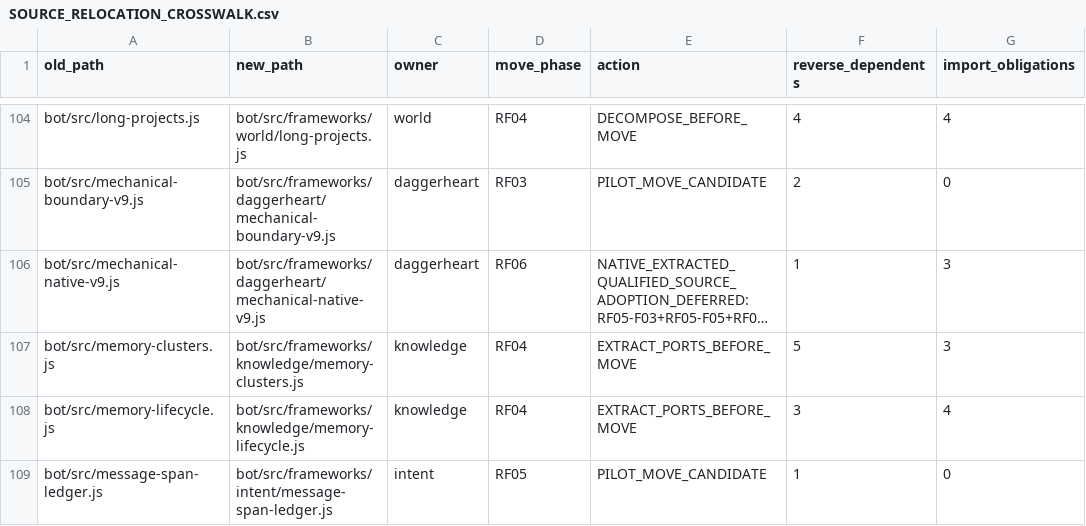
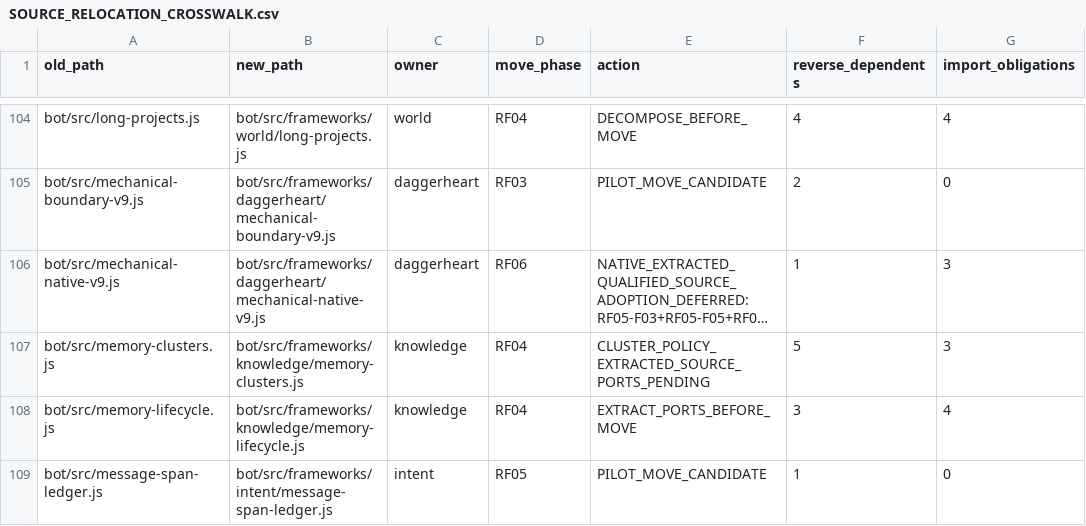
Before and after one commit to KeshireTheChaotic/Veiled_City, a CSV file: docs/Implementation_Plans/Framework_Refactor/SOURCE_RELOCATION_CROSSWALK.csv, drawn as a sheet; only a part is shown, gaps mark what is left out; long unchanged cells end in …; the diff names each change by its address in the sheet, - before the commit and + after, or states it on an @@ line.

Commit message:
RF04-F03 isolate actor-relative memory cluster policy

```diff
--- a/docs/Implementation_Plans/Framework_Refactor/SOURCE_RELOCATION_CROSSWALK.csv
+++ b/docs/Implementation_Plans/Framework_Refactor/SOURCE_RELOCATION_CROSSWALK.csv
-E107 (action): EXTRACT_PORTS_BEFORE_MOVE
+E107 (action): CLUSTER_POLICY_EXTRACTED_SOURCE_PORTS_PENDING
```
Also changed, not shown: 13 other files.
